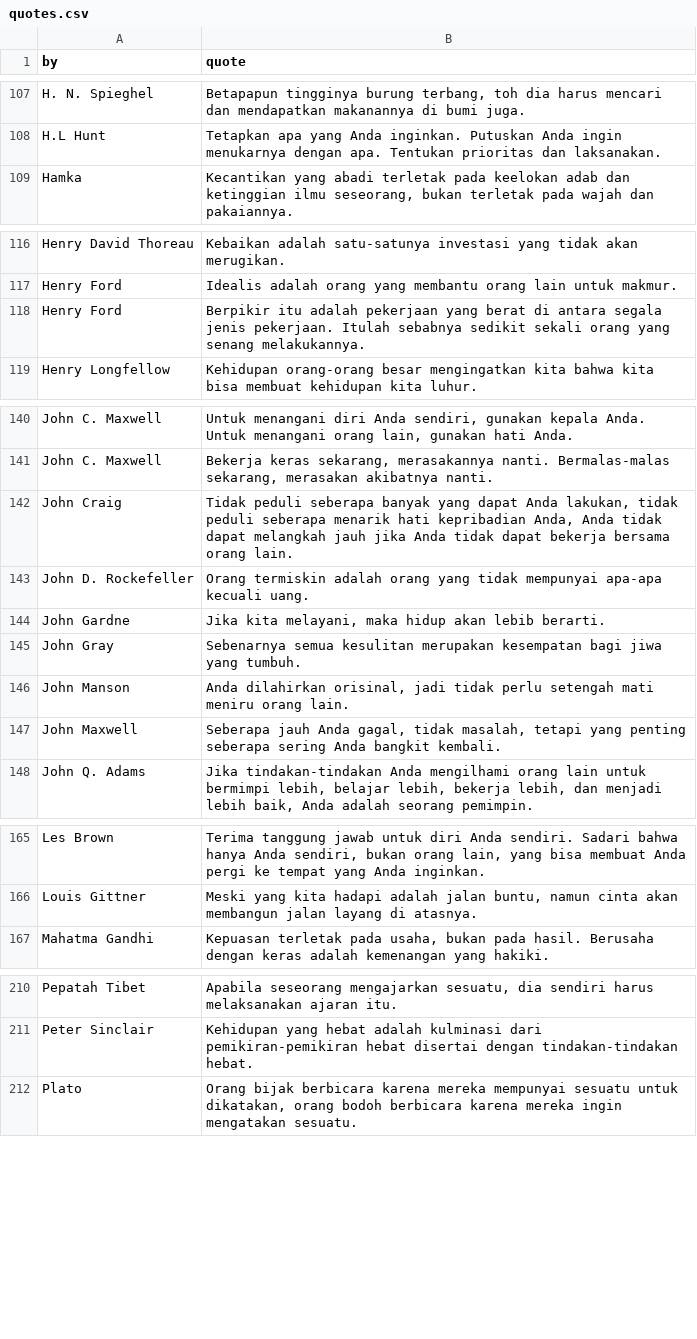
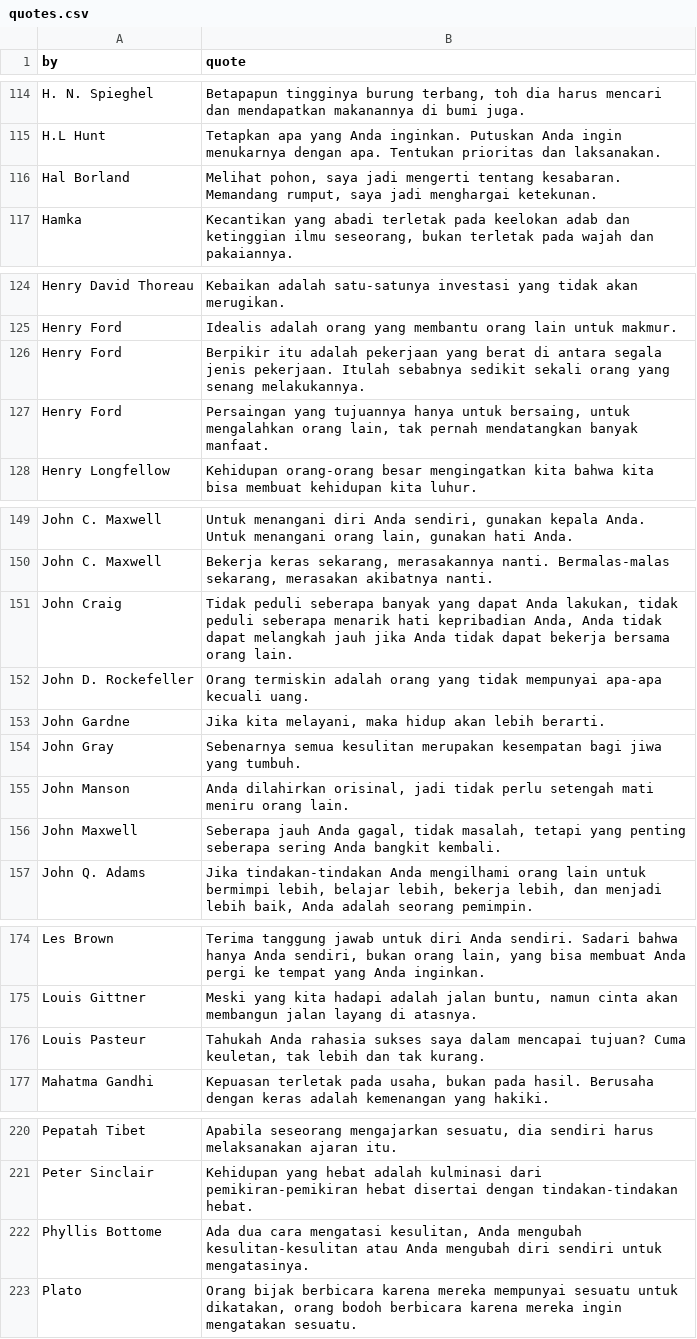
Before and after one commit to lakuapik/quotes-indonesia, a CSV file: raw/quotes.csv, drawn as a sheet; only a part is shown, gaps mark what is left out; the diff covers the shown part only.

Commit message:
add parser script and update raw quotes

```diff
--- a/raw/quotes.csv
+++ b/raw/quotes.csv
@@ -108,0 +116 @@
+Hal Borland,"Melihat pohon, saya jadi mengerti tentang kesabaran. Memandang rumput, saya jadi menghargai ketekunan."
@@ -118,0 +127 @@
+Henry Ford,"Persaingan yang tujuannya hanya untuk bersaing, untuk mengalahkan orang lain, tak pernah mendatangkan banyak manfaat."
@@ -144 +153 @@
-"John Gardne","Jika kita melayani, maka hidup akan lebib berarti."
+John Gardne,"Jika kita melayani, maka hidup akan lebih berarti."
@@ -166,0 +176 @@
+Louis Pasteur,"Tahukah Anda rahasia sukses saya dalam mencapai tujuan? Cuma keuletan, tak lebih dan tak kurang."
@@ -211,0 +222 @@
+Phyllis Bottome,"Ada dua cara mengatasi kesulitan, Anda mengubah kesulitan-kesulitan atau Anda mengubah diri sendiri untuk mengatasinya."
```
Also changed, not shown: 13 added rows and 1 moved row elsewhere in this file, 4 other files.
